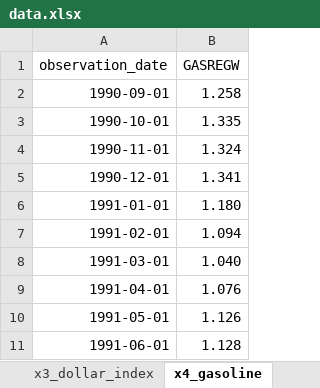
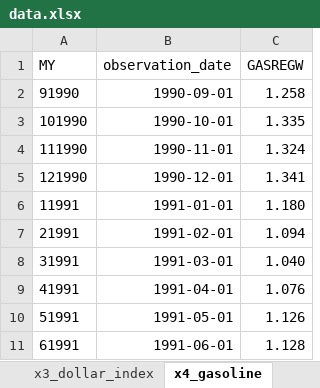
Before and after one commit to danielgvb/unipd_sl_24, an Excel workbook: data/data.xlsx, sheet x4_gasoline, drawn as a sheet; only a part is shown; values as stored, in another font and other column widths than the file's, no borders; the diff names each change by its address in the sheet, - before the commit and + after, or states it on an @@ line.

```diff
--- a/data/data.xlsx (sheet x4_gasoline)
+++ b/data/data.xlsx (sheet x4_gasoline)
+column A (MY), rows 2-11: 91990 | 101990 | 111990 | 121990 | 11991 | 21991 | 31991 | 41991 | 51991 | 61991
```
Also changed, not shown: sheet x1_commodities_raw, sheet sources, sheet x2_shipping, sheet x6_consumer_sentiment, sheet y_new_cars_us, sheet x5_interest_rate, 1 more sheet, other sheet tabs.
